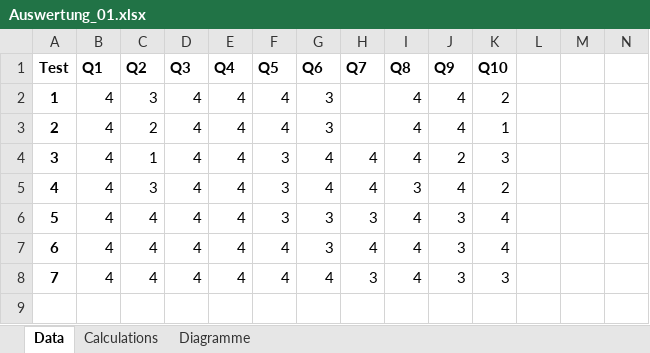
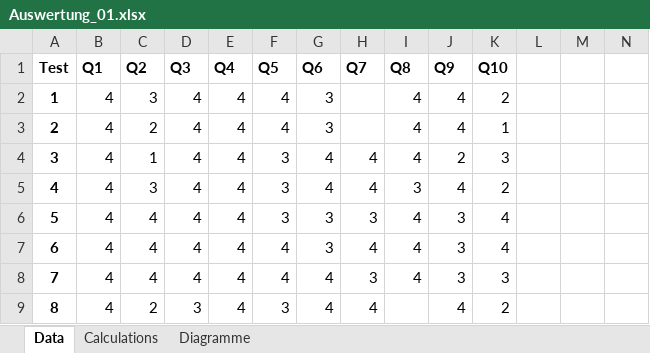
Before and after one commit to floAr/ADG_Scarlet_Gamma, an Excel workbook: docs/Auswertung_01.xlsx, sheet Data, drawn as a sheet; only a part is shown; values as stored, in another font and other column widths than the file's, no borders; rows hold the shown columns only; the diff names each change by its address in the sheet, - before the commit and + after, or states it on an @@ line.

Commit message:
last data commit

```diff
--- a/docs/Auswertung_01.xlsx (sheet Data)
+++ b/docs/Auswertung_01.xlsx (sheet Data)
+row 9: 8 | 4 | 2 | 3 | 4 | 3 | 4 | 4 |  | 4 | 2
```
Also changed, not shown: sheet Calculations, charts or pictures, 2 other files.
